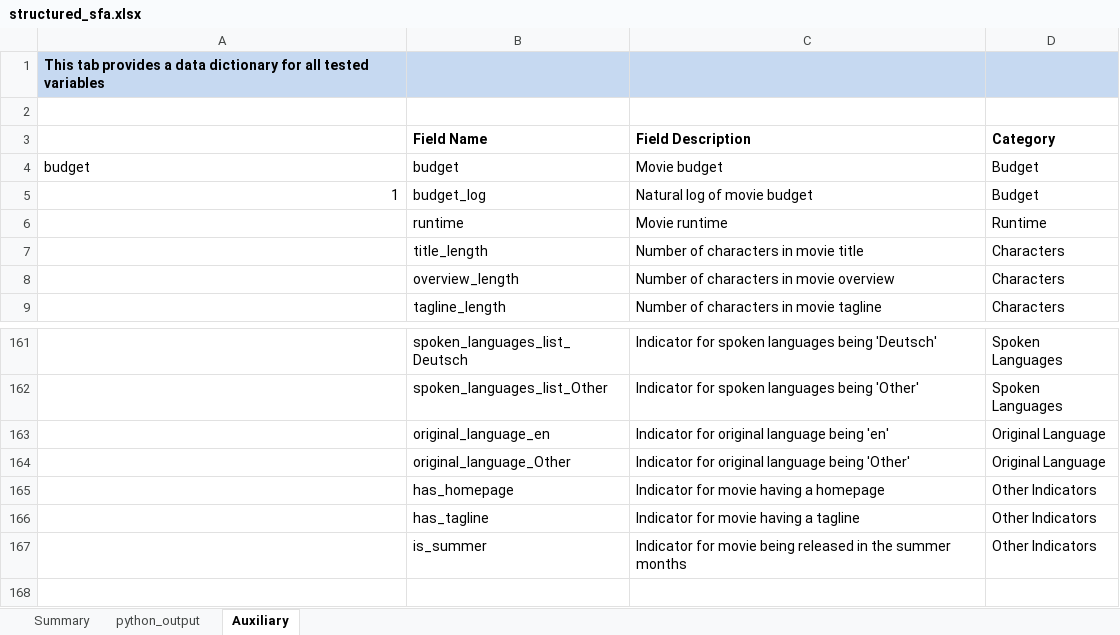
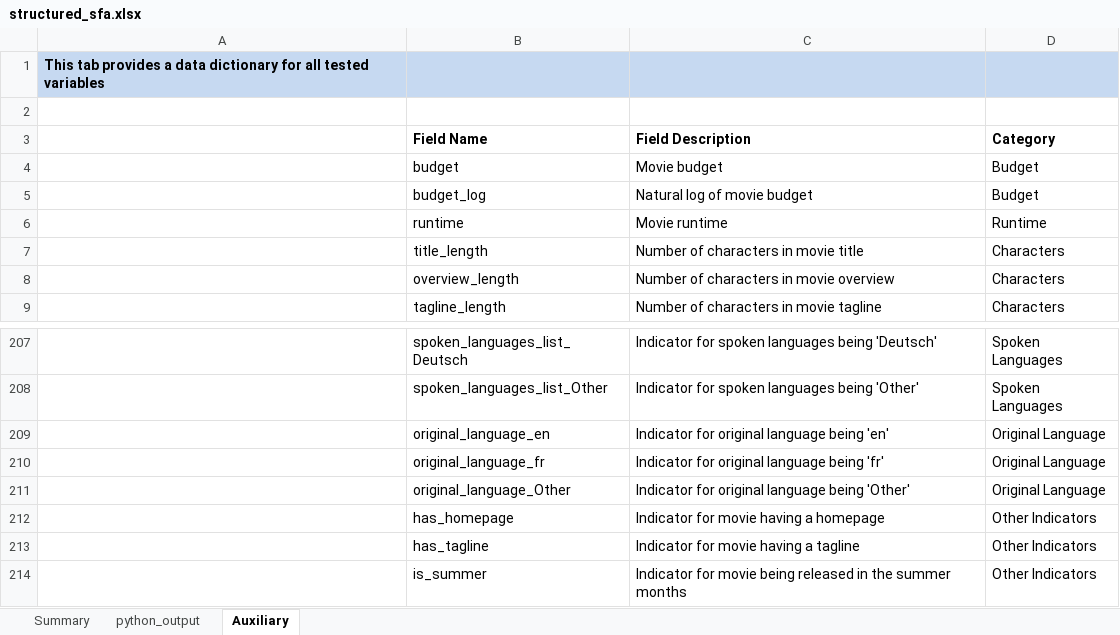
Before and after one commit to tdkelley2001/box_office_revenue_prediction, an Excel workbook: output/modeling/sfa/structured_sfa.xlsx, sheet Auxiliary, drawn as a sheet; only a part is shown, gaps mark what is left out; values as stored, in another font and other column widths than the file's, no borders; the diff covers the shown part only; the diff names each change by its address in the sheet, - before the commit and + after, or states it on an @@ line.

Commit message:
indicator optimization refinement

```diff
--- a/output/modeling/sfa/structured_sfa.xlsx (sheet Auxiliary)
+++ b/output/modeling/sfa/structured_sfa.xlsx (sheet Auxiliary)
-A4: budget
+A4: (empty)
-A5: 1
+A5: (empty)
+row 210:  | original_language_fr | Indicator for original language being 'fr' | Original Language
```
Also changed, not shown: 46 added rows elsewhere in this sheet, sheet Summary, sheet python_output, formulas that keep their value, 3 other files.
